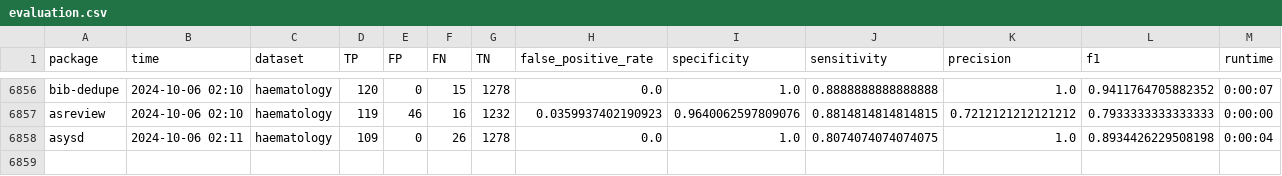
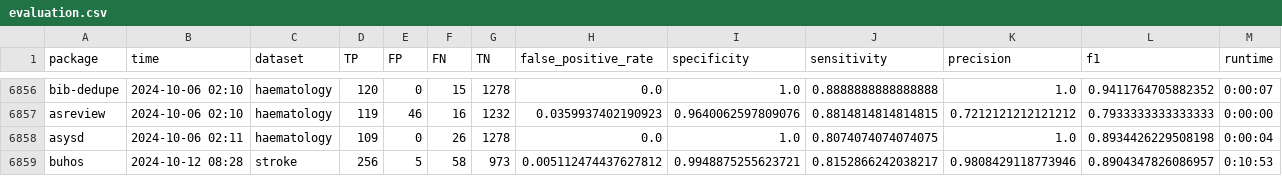
Before and after one commit to CoLRev-Environment/bib-dedupe, a CSV file: output/evaluation.csv, drawn as a sheet; only a part is shown, gaps mark what is left out.

Commit message:
Update evaluation (2024-10-12-08-28)

```diff
--- a/output/evaluation.csv
+++ b/output/evaluation.csv
@@ -6858 +6858,2 @@ asreview,2024-10-06 02:10,haematology,119,46,16,1232,0.0359937402190923,0.964006
 asysd,2024-10-06 02:11,haematology,109,0,26,1278,0.0,1.0,0.8074074074074075,1.0,0.8934426229508198,0:00:04
+buhos,2024-10-12 08:28,stroke,256,5,58,973,0.005112474437627812,0.9948875255623721,0.8152866242038217,0.9808429118773946,0.8904347826086957,0:10:53
```
Also changed, not shown: 1 other file.
